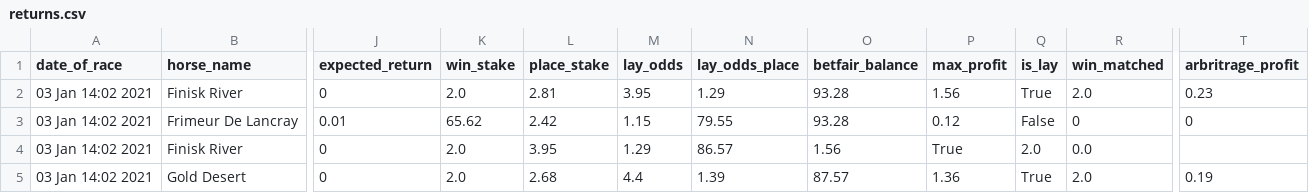
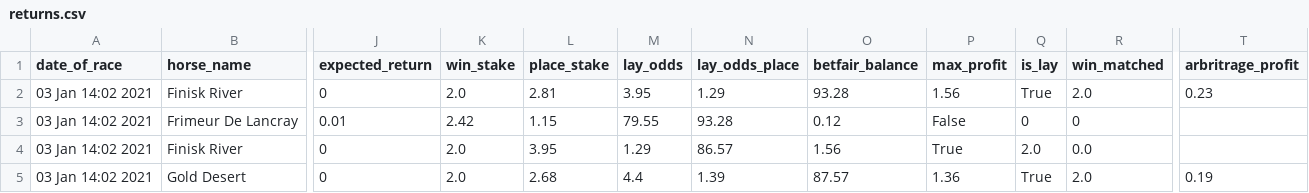
Before and after one commit to tom-pollak/each-way-matcher, a CSV file: returns/returns.csv, drawn as a sheet; only a part is shown, gaps mark what is left out; the diff names each change by its address in the sheet, - before the commit and + after, or states it on an @@ line.

```diff
--- a/returns/returns.csv
+++ b/returns/returns.csv
-K3 (win_stake): 65.62
+K3 (win_stake): 2.42
-L3 (place_stake): 2.42
+L3 (place_stake): 1.15
-M3 (lay_odds): 1.15
+M3 (lay_odds): 79.55
-N3 (lay_odds_place): 79.55
+N3 (lay_odds_place): 93.28
-O3 (betfair_balance): 93.28
+O3 (betfair_balance): 0.12
-P3 (max_profit): 0.12
+P3 (max_profit): False
-Q3 (is_lay): False
+Q3 (is_lay): 0
-T3 (arbritrage_profit): 0
+T3 (arbritrage_profit): (empty)
```
Also changed, not shown: 1 other file.
